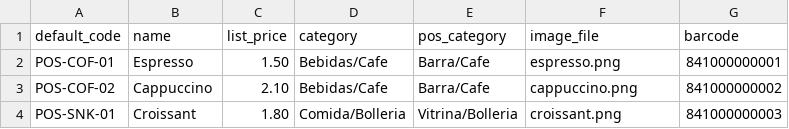
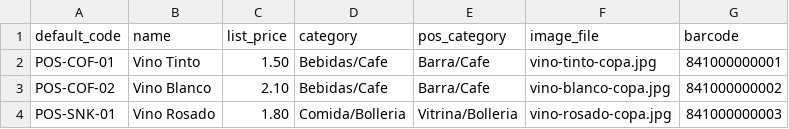
Before and after one commit to itcomercio/odoo-modules, a CSV file: pos_product_loader/demo/import/products.csv, drawn as a sheet.

```diff
--- a/pos_product_loader/demo/import/products.csv
+++ b/pos_product_loader/demo/import/products.csv
@@ -1,4 +1,4 @@
 default_code,name,list_price,category,pos_category,image_file,barcode
-POS-COF-01,Espresso,1.50,Bebidas/Cafe,Barra/Cafe,espresso.png,841000000001
-POS-COF-02,Cappuccino,2.10,Bebidas/Cafe,Barra/Cafe,cappuccino.png,841000000002
-POS-SNK-01,Croissant,1.80,Comida/Bolleria,Vitrina/Bolleria,croissant.png,841000000003
+POS-COF-01,Vino Tinto,1.50,Bebidas/Cafe,Barra/Cafe,vino-tinto-copa.jpg,841000000001
+POS-COF-02,Vino Blanco,2.10,Bebidas/Cafe,Barra/Cafe,vino-blanco-copa.jpg,841000000002
+POS-SNK-01,Vino Rosado,1.80,Comida/Bolleria,Vitrina/Bolleria,vino-rosado-copa.jpg,841000000003
```
Also changed, not shown: 50 other files.
